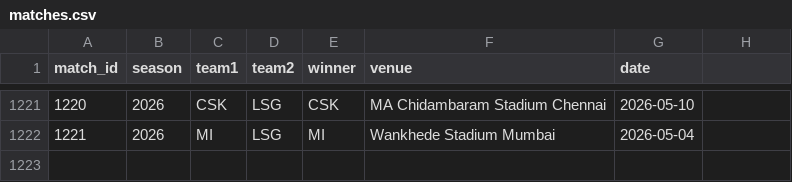
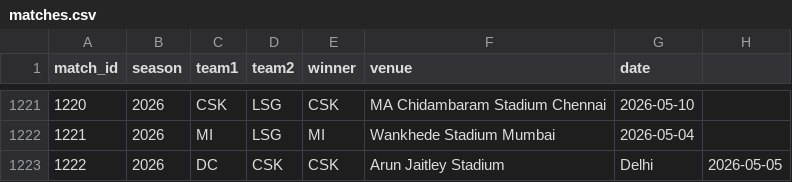
Before and after one commit to inkspilledmedia/ipl-system, a CSV file: data/matches.csv, drawn as a sheet; only a part is shown, gaps mark what is left out; the diff names each change by its address in the sheet, - before the commit and + after, or states it on an @@ line.

Commit message:
Added match: DC vs CSK - CSK won at Arun Jaitley Stadium, Delhi

```diff
--- a/data/matches.csv
+++ b/data/matches.csv
+row 1223: 1222 | 2026 | DC | CSK | CSK | Arun Jaitley Stadium | Delhi | 2026-05-05
```
